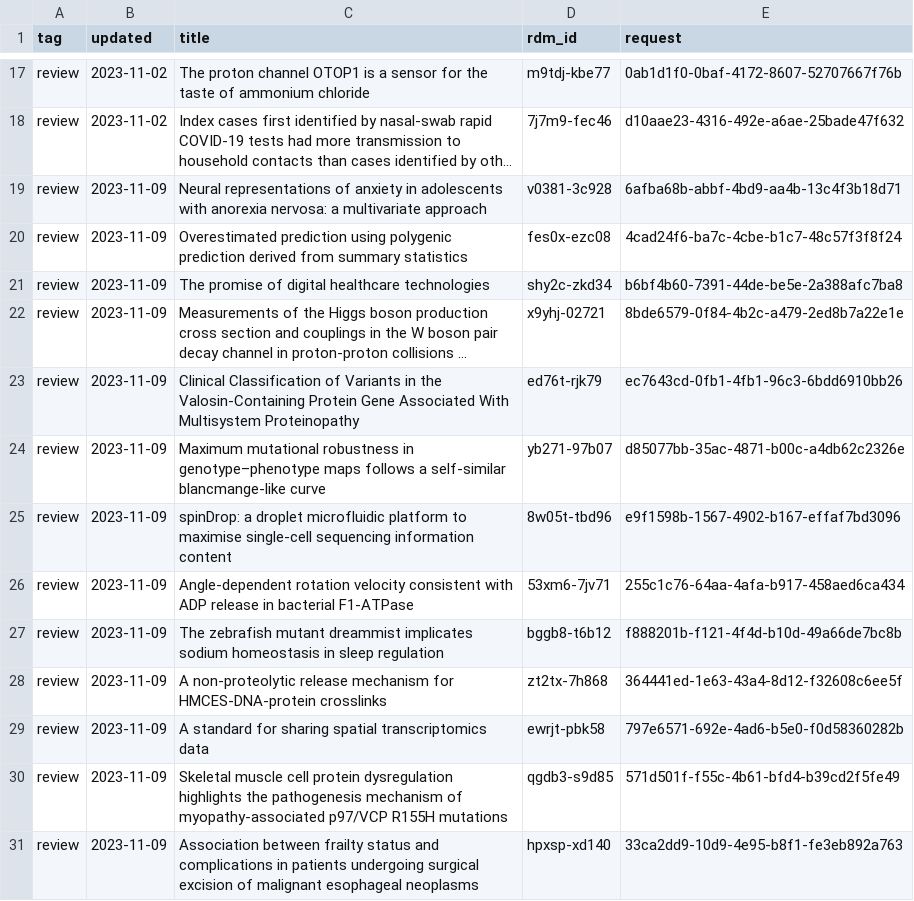
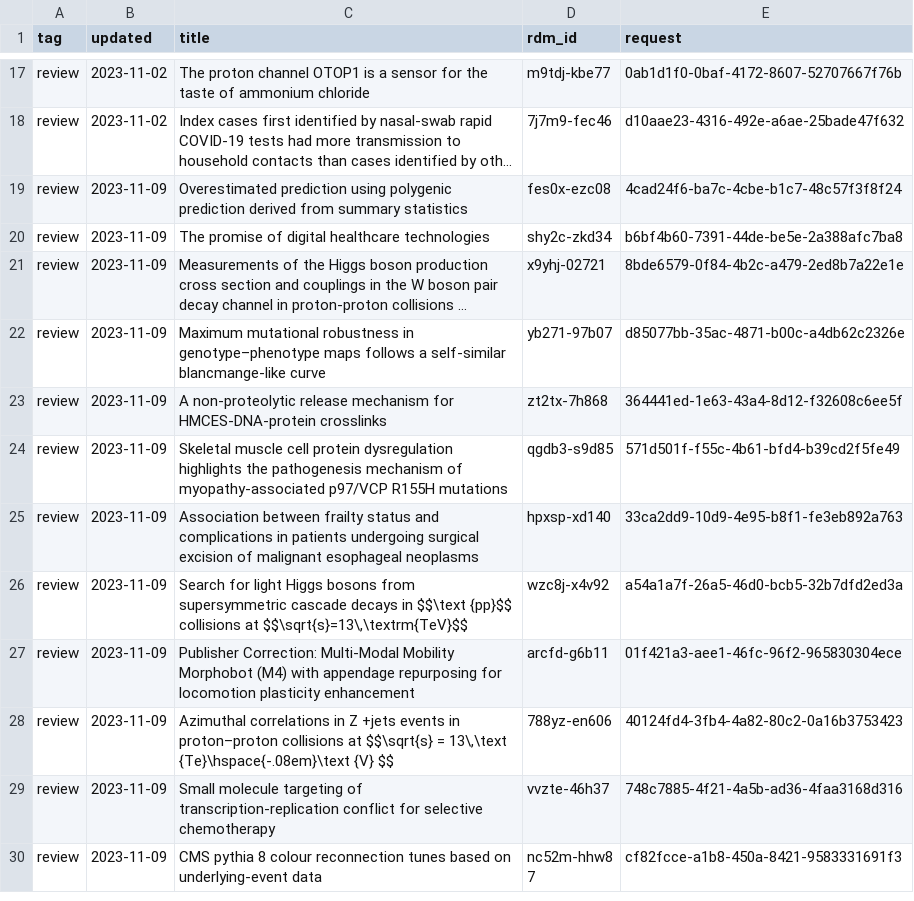
Before and after one commit to caltechlibrary/irdm-queue-portal, a CSV file: queue.csv, drawn as a sheet; only a part is shown, gaps mark what is left out; the shorter side is filled out with more unchanged rows; long unchanged cells end in …; the diff names each change by its address in the sheet, - before the commit and + after, or states it on an @@ line.

```diff
--- a/queue.csv
+++ b/queue.csv
-row 19: review | 2023-11-09 | Neural representations of anxiety in adolescents with anorexia nervosa: a multivariate approach | v0381-3c928 | 6afba68b-abbf-4bd9-aa4b-13c4f3b18d71
-row 23: review | 2023-11-09 | Clinical Classification of Variants in the Valosin-Containing Protein Gene Associated With Multisystem Proteinopathy | ed76t-rjk79 | ec7643cd-0fb1-4fb1-96c3-6bdd6910bb26
-row 25: review | 2023-11-09 | spinDrop: a droplet microfluidic platform to maximise single-cell sequencing information content | 8w05t-tbd96 | e9f1598b-1567-4902-b167-effaf7bd3096
-row 26: review | 2023-11-09 | Angle-dependent rotation velocity consistent with ADP release in bacterial F1-ATPase | 53xm6-7jv71 | 255c1c76-64aa-4afa-b917-458aed6ca434
-row 27: review | 2023-11-09 | The zebrafish mutant dreammist implicates sodium homeostasis in sleep regulation | bggb8-t6b12 | f888201b-f121-4f4d-b10d-49a66de7bc8b
-row 29: review | 2023-11-09 | A standard for sharing spatial transcriptomics data | ewrjt-pbk58 | 797e6571-692e-4ad6-b5e0-f0d58360282b
```
Also changed, not shown: 1 other file.
